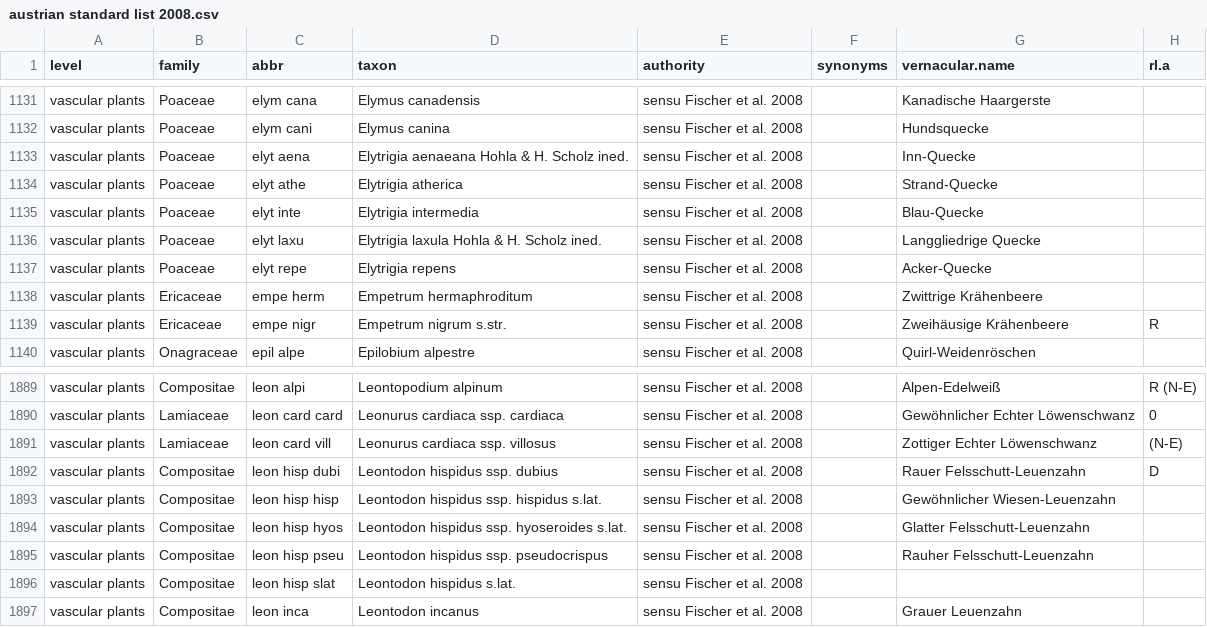
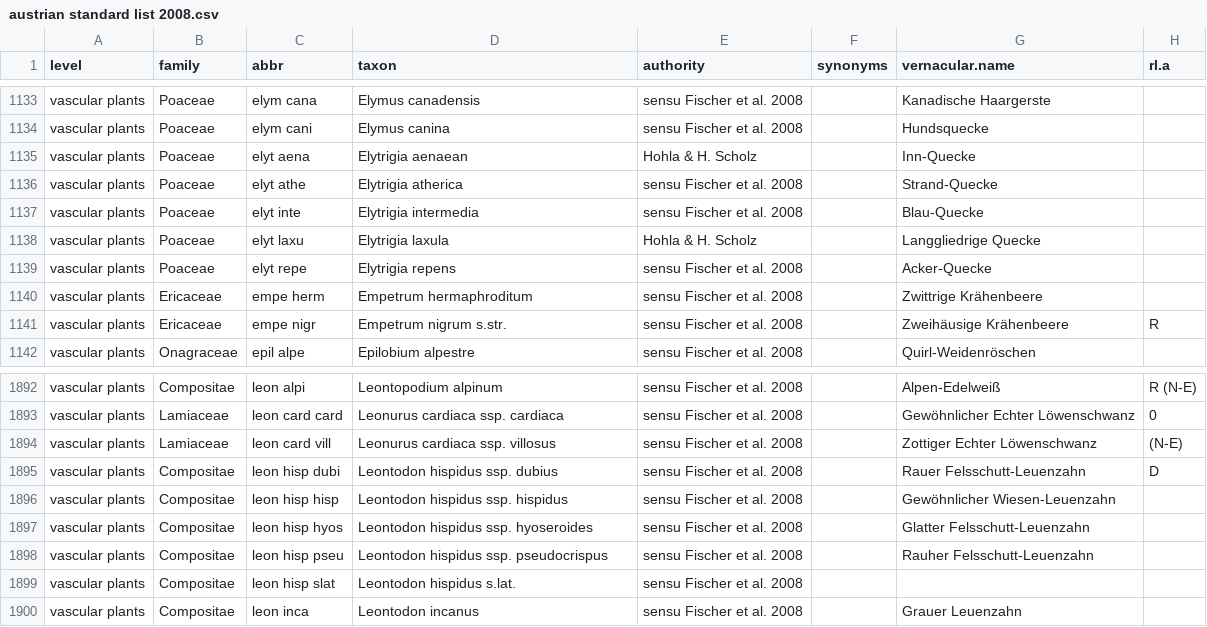
Before and after one commit to kardinal-eros/vegsoup-standards, a CSV file: austrian standard list 2008/austrian standard list 2008.csv, drawn as a sheet; only a part is shown, gaps mark what is left out; addresses are those after the commit; the diff covers the shown part only; the diff names each change by its address in the sheet, - before the commit and + after, or states it on an @@ line.

```diff
--- a/austrian standard list 2008/austrian standard list 2008.csv
+++ b/austrian standard list 2008/austrian standard list 2008.csv
-D1135 (taxon): Elytrigia aenaeana Hohla & H. Scholz ined.
+D1135 (taxon): Elytrigia aenaean
-E1135 (authority): sensu Fischer et al. 2008
+E1135 (authority): Hohla & H. Scholz
-D1138 (taxon): Elytrigia laxula Hohla & H. Scholz ined.
+D1138 (taxon): Elytrigia laxula
-E1138 (authority): sensu Fischer et al. 2008
+E1138 (authority): Hohla & H. Scholz
-D1896 (taxon): Leontodon hispidus ssp. hispidus s.lat.
+D1896 (taxon): Leontodon hispidus ssp. hispidus
-D1897 (taxon): Leontodon hispidus ssp. hyoseroides s.lat.
+D1897 (taxon): Leontodon hispidus ssp. hyoseroides
```
Also changed, not shown: 10 added rows elsewhere in this file.
